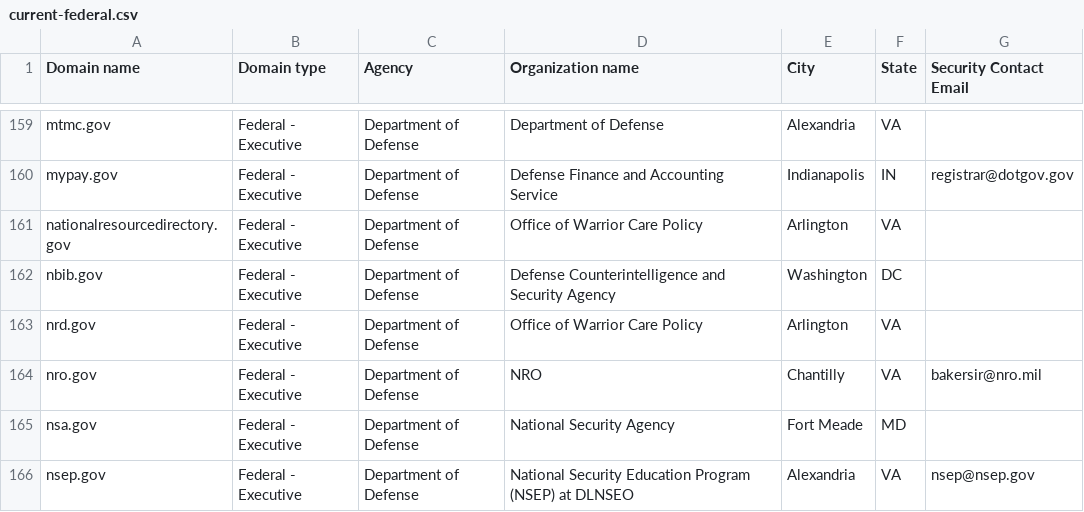
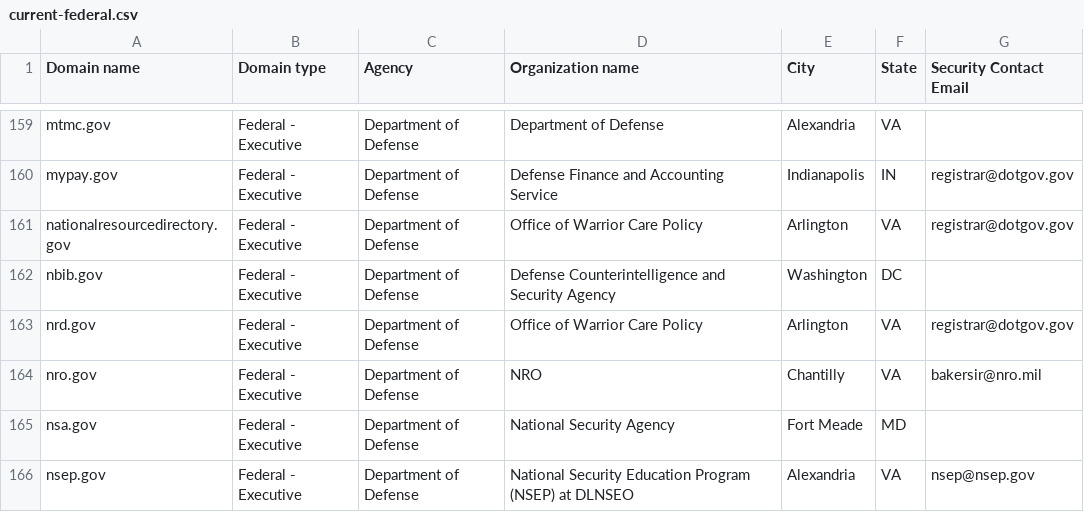
Before and after one commit to zandercymatics/dotgov-data, a CSV file: current-federal.csv, drawn as a sheet; only a part is shown, gaps mark what is left out.

Commit message:
Flat: latest data (2023-12-25T06:26:06.674Z) {   "date": "2023-12-25T06:26:06.674Z",   "files": [     {       "name": "current-federal.csv",       "deltaBytes": 38,       "source": "https://manage.get.gov/api/v1/get-report/current-federal"     },     {       "name": "current-full.csv",       "deltaBytes": 58,       "source": "https://manage.get.gov/api/v1/get-report/current-full"     }   ] }

```diff
--- a/current-federal.csv
+++ b/current-federal.csv
@@ -160,5 +160,5 @@ mtmc.gov,Federal - Executive,Department of Defense,Department of Defense,Alexand
 mypay.gov,Federal - Executive,Department of Defense,Defense Finance and Accounting Service,Indianapolis,IN,registrar@dotgov.gov
-nationalresourcedirectory.gov,Federal - Executive,Department of Defense,Office of Warrior Care Policy,Arlington,VA,
+nationalresourcedirectory.gov,Federal - Executive,Department of Defense,Office of Warrior Care Policy,Arlington,VA,registrar@dotgov.gov
 nbib.gov,Federal - Executive,Department of Defense,Defense Counterintelligence and Security Agency,Washington,DC,
-nrd.gov,Federal - Executive,Department of Defense,Office of Warrior Care Policy,Arlington,VA,
+nrd.gov,Federal - Executive,Department of Defense,Office of Warrior Care Policy,Arlington,VA,registrar@dotgov.gov
 nro.gov,Federal - Executive,Department of Defense,NRO,Chantilly,VA,bakersir@nro.mil
```
Also changed, not shown: current-full.csv.
